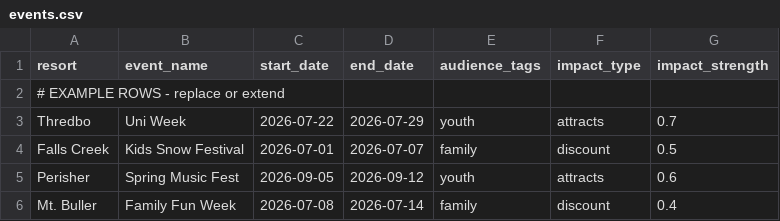
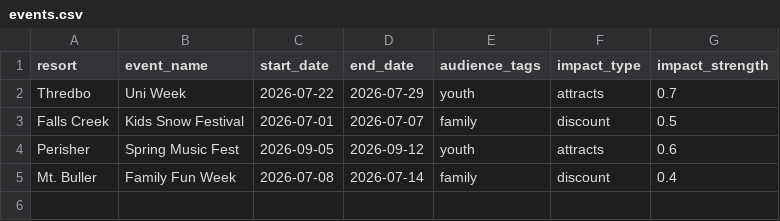
Before and after one commit to aryaahluwalia/interuni-datathon-ski, a CSV file: events.csv, drawn as a sheet; the diff names each change by its address in the sheet, - before the commit and + after, or states it on an @@ line.

Commit message:
Update events.csv

```diff
--- a/events.csv
+++ b/events.csv
-row 2: # EXAMPLE ROWS - replace or extend
```
